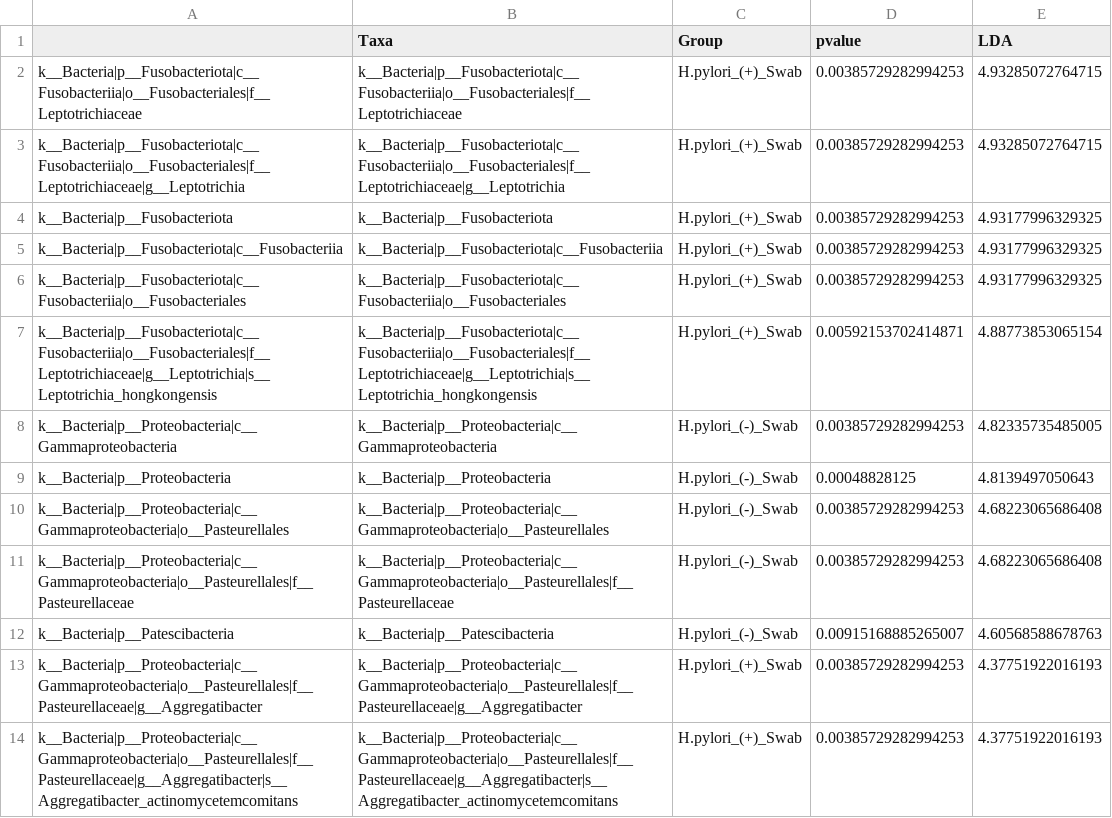
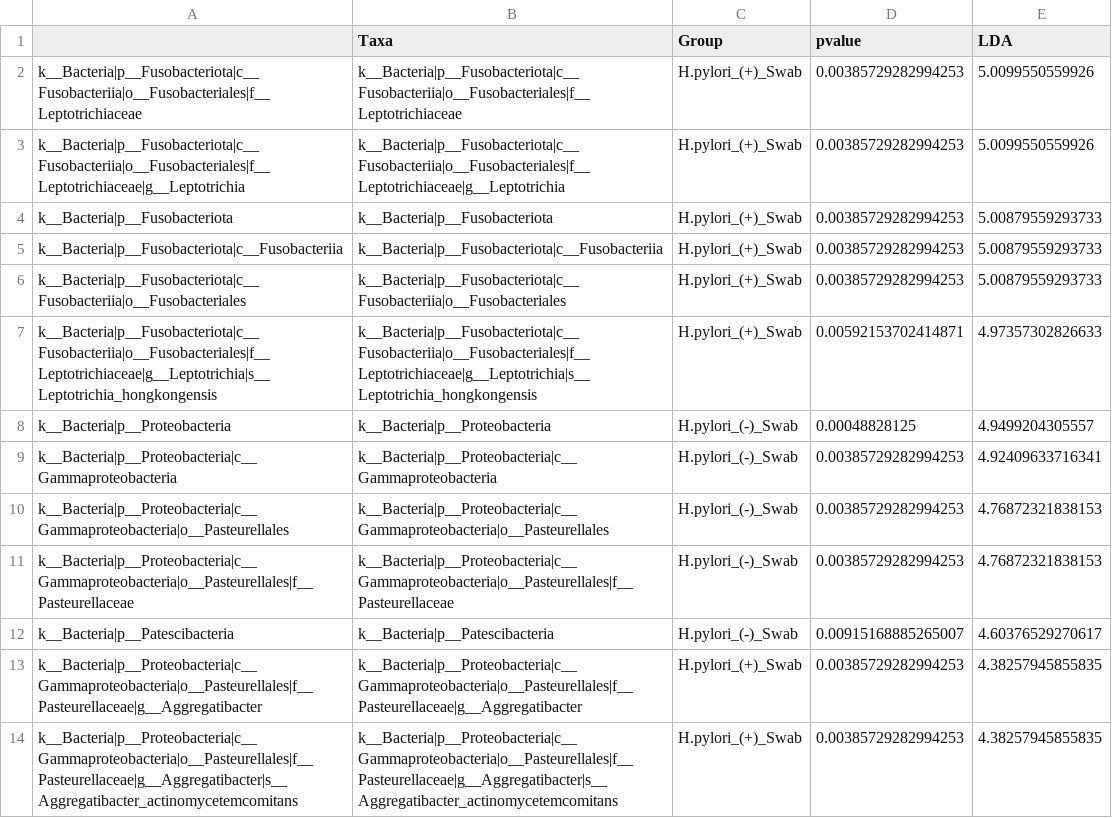
Before and after one commit to nasiegel88/H.pylori-siegel_et_al_2022, a CSV file: results/Lefse-taxa-from-oral-swabs.csv, drawn as a sheet.

```diff
--- a/results/Lefse-taxa-from-oral-swabs.csv
+++ b/results/Lefse-taxa-from-oral-swabs.csv
@@ -1,14 +1,14 @@
 "","Taxa","Group","pvalue","LDA"
-"k__Bacteria|p__Fusobacteriota|c__Fusobacteriia|o__Fusobacteriales|f__Leptotrichiaceae","k__Bacteria|p__Fusobacteriota|c__Fusobacteriia|o__Fusobacteriales|f__Leptotrichiaceae","H.pylori_(+)_Swab",0.00385729282994253,4.93285072764715
-"k__Bacteria|p__Fusobacteriota|c__Fusobacteriia|o__Fusobacteriales|f__Leptotrichiaceae|g__Leptotrichia","k__Bacteria|p__Fusobacteriota|c__Fusobacteriia|o__Fusobacteriales|f__Leptotrichiaceae|g__Leptotrichia","H.pylori_(+)_Swab",0.00385729282994253,4.93285072764715
-"k__Bacteria|p__Fusobacteriota","k__Bacteria|p__Fusobacteriota","H.pylori_(+)_Swab",0.00385729282994253,4.93177996329325
-"k__Bacteria|p__Fusobacteriota|c__Fusobacteriia","k__Bacteria|p__Fusobacteriota|c__Fusobacteriia","H.pylori_(+)_Swab",0.00385729282994253,4.93177996329325
-"k__Bacteria|p__Fusobacteriota|c__Fusobacteriia|o__Fusobacteriales","k__Bacteria|p__Fusobacteriota|c__Fusobacteriia|o__Fusobacteriales","H.pylori_(+)_Swab",0.00385729282994253,4.93177996329325
-"k__Bacteria|p__Fusobacteriota|c__Fusobacteriia|o__Fusobacteriales|f__Leptotrichiaceae|g__Leptotrichia|s__Leptotrichia_hongkongensis","k__Bacteria|p__Fusobacteriota|c__Fusobacteriia|o__Fusobacteriales|f__Leptotrichiaceae|g__Leptotrichia|s__Leptotrichia_hongkongensis","H.pylori_(+)_Swab",0.00592153702414871,4.88773853065154
-"k__Bacteria|p__Proteobacteria|c__Gammaproteobacteria","k__Bacteria|p__Proteobacteria|c__Gammaproteobacteria","H.pylori_(-)_Swab",0.00385729282994253,4.82335735485005
-"k__Bacteria|p__Proteobacteria","k__Bacteria|p__Proteobacteria","H.pylori_(-)_Swab",0.00048828125,4.8139497050643
-"k__Bacteria|p__Proteobacteria|c__Gammaproteobacteria|o__Pasteurellales","k__Bacteria|p__Proteobacteria|c__Gammaproteobacteria|o__Pasteurellales","H.pylori_(-)_Swab",0.00385729282994253,4.68223065686408
-"k__Bacteria|p__Proteobacteria|c__Gammaproteobacteria|o__Pasteurellales|f__Pasteurellaceae","k__Bacteria|p__Proteobacteria|c__Gammaproteobacteria|o__Pasteurellales|f__Pasteurellaceae","H.pylori_(-)_Swab",0.00385729282994253,4.68223065686408
-"k__Bacteria|p__Patescibacteria","k__Bacteria|p__Patescibacteria","H.pylori_(-)_Swab",0.00915168885265007,4.60568588678763
-"k__Bacteria|p__Proteobacteria|c__Gammaproteobacteria|o__Pasteurellales|f__Pasteurellaceae|g__Aggregatibacter","k__Bacteria|p__Proteobacteria|c__Gammaproteobacteria|o__Pasteurellales|f__Pasteurellaceae|g__Aggregatibacter","H.pylori_(+)_Swab",0.00385729282994253,4.37751922016193
-"k__Bacteria|p__Proteobacteria|c__Gammaproteobacteria|o__Pasteurellales|f__Pasteurellaceae|g__Aggregatibacter|s__Aggregatibacter_actinomycetemcomitans","k__Bacteria|p__Proteobacteria|c__Gammaproteobacteria|o__Pasteurellales|f__Pasteurellaceae|g__Aggregatibacter|s__Aggregatibacter_actinomycetemcomitans","H.pylori_(+)_Swab",0.00385729282994253,4.37751922016193
+"k__Bacteria|p__Fusobacteriota|c__Fusobacteriia|o__Fusobacteriales|f__Leptotrichiaceae","k__Bacteria|p__Fusobacteriota|c__Fusobacteriia|o__Fusobacteriales|f__Leptotrichiaceae","H.pylori_(+)_Swab",0.00385729282994253,5.0099550559926
+"k__Bacteria|p__Fusobacteriota|c__Fusobacteriia|o__Fusobacteriales|f__Leptotrichiaceae|g__Leptotrichia","k__Bacteria|p__Fusobacteriota|c__Fusobacteriia|o__Fusobacteriales|f__Leptotrichiaceae|g__Leptotrichia","H.pylori_(+)_Swab",0.00385729282994253,5.0099550559926
+"k__Bacteria|p__Fusobacteriota","k__Bacteria|p__Fusobacteriota","H.pylori_(+)_Swab",0.00385729282994253,5.00879559293733
+"k__Bacteria|p__Fusobacteriota|c__Fusobacteriia","k__Bacteria|p__Fusobacteriota|c__Fusobacteriia","H.pylori_(+)_Swab",0.00385729282994253,5.00879559293733
+"k__Bacteria|p__Fusobacteriota|c__Fusobacteriia|o__Fusobacteriales","k__Bacteria|p__Fusobacteriota|c__Fusobacteriia|o__Fusobacteriales","H.pylori_(+)_Swab",0.00385729282994253,5.00879559293733
+"k__Bacteria|p__Fusobacteriota|c__Fusobacteriia|o__Fusobacteriales|f__Leptotrichiaceae|g__Leptotrichia|s__Leptotrichia_hongkongensis","k__Bacteria|p__Fusobacteriota|c__Fusobacteriia|o__Fusobacteriales|f__Leptotrichiaceae|g__Leptotrichia|s__Leptotrichia_hongkongensis","H.pylori_(+)_Swab",0.00592153702414871,4.97357302826633
+"k__Bacteria|p__Proteobacteria","k__Bacteria|p__Proteobacteria","H.pylori_(-)_Swab",0.00048828125,4.9499204305557
+"k__Bacteria|p__Proteobacteria|c__Gammaproteobacteria","k__Bacteria|p__Proteobacteria|c__Gammaproteobacteria","H.pylori_(-)_Swab",0.00385729282994253,4.92409633716341
+"k__Bacteria|p__Proteobacteria|c__Gammaproteobacteria|o__Pasteurellales","k__Bacteria|p__Proteobacteria|c__Gammaproteobacteria|o__Pasteurellales","H.pylori_(-)_Swab",0.00385729282994253,4.76872321838153
+"k__Bacteria|p__Proteobacteria|c__Gammaproteobacteria|o__Pasteurellales|f__Pasteurellaceae","k__Bacteria|p__Proteobacteria|c__Gammaproteobacteria|o__Pasteurellales|f__Pasteurellaceae","H.pylori_(-)_Swab",0.00385729282994253,4.76872321838153
+"k__Bacteria|p__Patescibacteria","k__Bacteria|p__Patescibacteria","H.pylori_(-)_Swab",0.00915168885265007,4.60376529270617
+"k__Bacteria|p__Proteobacteria|c__Gammaproteobacteria|o__Pasteurellales|f__Pasteurellaceae|g__Aggregatibacter","k__Bacteria|p__Proteobacteria|c__Gammaproteobacteria|o__Pasteurellales|f__Pasteurellaceae|g__Aggregatibacter","H.pylori_(+)_Swab",0.00385729282994253,4.38257945855835
+"k__Bacteria|p__Proteobacteria|c__Gammaproteobacteria|o__Pasteurellales|f__Pasteurellaceae|g__Aggregatibacter|s__Aggregatibacter_actinomycetemcomitans","k__Bacteria|p__Proteobacteria|c__Gammaproteobacteria|o__Pasteurellales|f__Pasteurellaceae|g__Aggregatibacter|s__Aggregatibacter_actinomycetemcomitans","H.pylori_(+)_Swab",0.00385729282994253,4.38257945855835
```
Also changed, not shown: results/Lefse-Taxa-from-Bronchoalveolar-Lavage.csv, results/Lefse-taxa-from-bronchoalveolar-lavage-and-oral-swab.csv, 37 other files.
